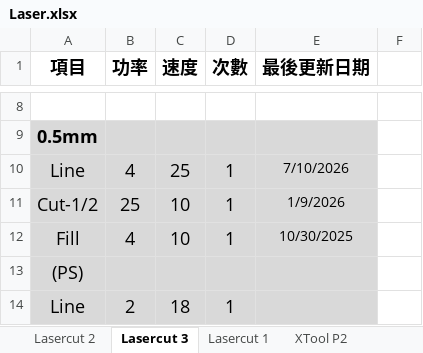
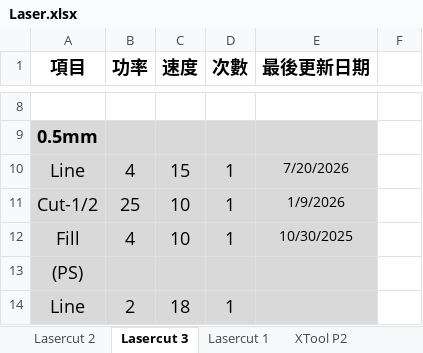
Before and after one commit to zionlasercut/cutdata, an Excel workbook: Laser.xlsx, sheet Lasercut 3, drawn as a sheet; only a part is shown, gaps mark what is left out; values as stored, in another font and other column widths than the file's, no borders; charts and pictures not drawn; the diff names each change by its address in the sheet, - before the commit and + after, or states it on an @@ line.

Commit message:
Update Laser.xlsx from Google Sheets @ 2026-07-20T07:32:33.978Z

```diff
--- a/Laser.xlsx (sheet Lasercut 3)
+++ b/Laser.xlsx (sheet Lasercut 3)
-C10 (速度): 25
+C10 (速度): 15
-E10 (最後更新日期): 7/10/2026
+E10 (最後更新日期): 7/20/2026
```
